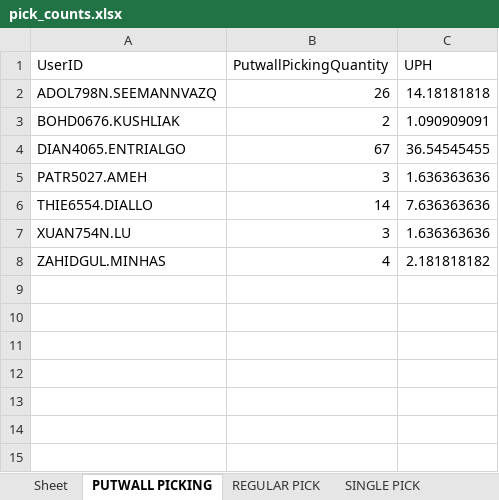
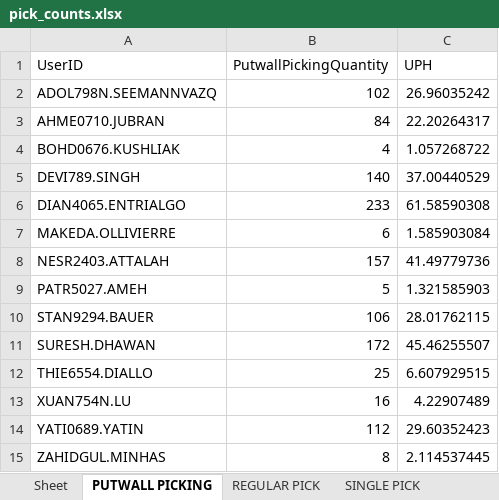
Before and after one commit to lorddunamis5050/totalpickcount, an Excel workbook: pick_counts.xlsx, sheet PUTWALL PICKING, drawn as a sheet; values as stored, in another font and other column widths than the file's, no borders; addresses are those after the commit; the diff names each change by its address in the sheet, - before the commit and + after, or states it on an @@ line.

```diff
--- a/pick_counts.xlsx (sheet PUTWALL PICKING)
+++ b/pick_counts.xlsx (sheet PUTWALL PICKING)
-B2 (PutwallPickingQuantity): 26
+B2 (PutwallPickingQuantity): 102
-C2 (UPH): 14.18181818
+C2 (UPH): 26.96035242
+row 3: AHME0710.JUBRAN | 84 | 22.20264317
-B4 (PutwallPickingQuantity): 2
+B4 (PutwallPickingQuantity): 4
-C4 (UPH): 1.090909091
+C4 (UPH): 1.057268722
+row 5: DEVI789.SINGH | 140 | 37.00440529
-B6 (PutwallPickingQuantity): 67
+B6 (PutwallPickingQuantity): 233
-C6 (UPH): 36.54545455
+C6 (UPH): 61.58590308
+row 7: MAKEDA.OLLIVIERRE | 6 | 1.585903084
+row 8: NESR2403.ATTALAH | 157 | 41.49779736
-B9 (PutwallPickingQuantity): 3
+B9 (PutwallPickingQuantity): 5
-C9 (UPH): 1.636363636
+C9 (UPH): 1.321585903
+row 10: STAN9294.BAUER | 106 | 28.01762115
+row 11: SURESH.DHAWAN | 172 | 45.46255507
-B12 (PutwallPickingQuantity): 14
+B12 (PutwallPickingQuantity): 25
-C12 (UPH): 7.636363636
+C12 (UPH): 6.607929515
-B13 (PutwallPickingQuantity): 3
+B13 (PutwallPickingQuantity): 16
-C13 (UPH): 1.636363636
+C13 (UPH): 4.22907489
+row 14: YATI0689.YATIN | 112 | 29.60352423
-B15 (PutwallPickingQuantity): 4
+B15 (PutwallPickingQuantity): 8
-C15 (UPH): 2.181818182
+C15 (UPH): 2.114537445
```
Also changed, not shown: sheet REPLENISHMENT PICK, sheet QUICK MOVE, sheet IDLE TIME, sheet Total Units picked by hour, sheet REGULAR PICK, sheet SINGLE PICK, output/processed_data.xlsx, 1 other file.
